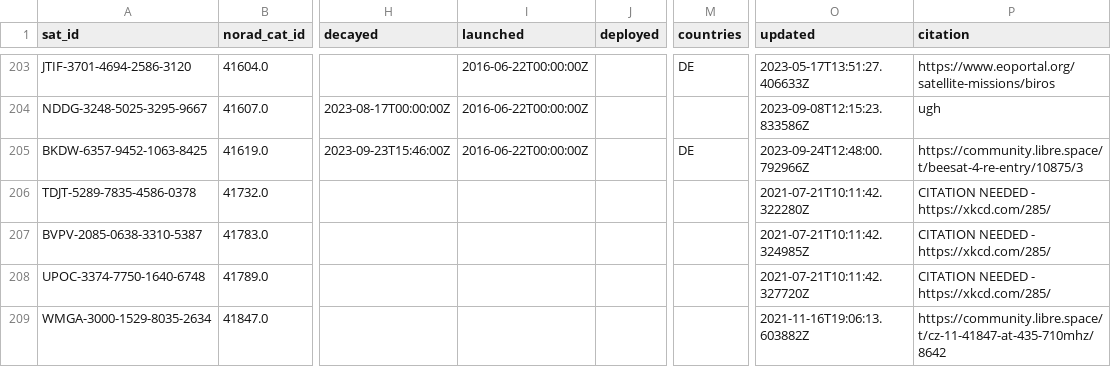
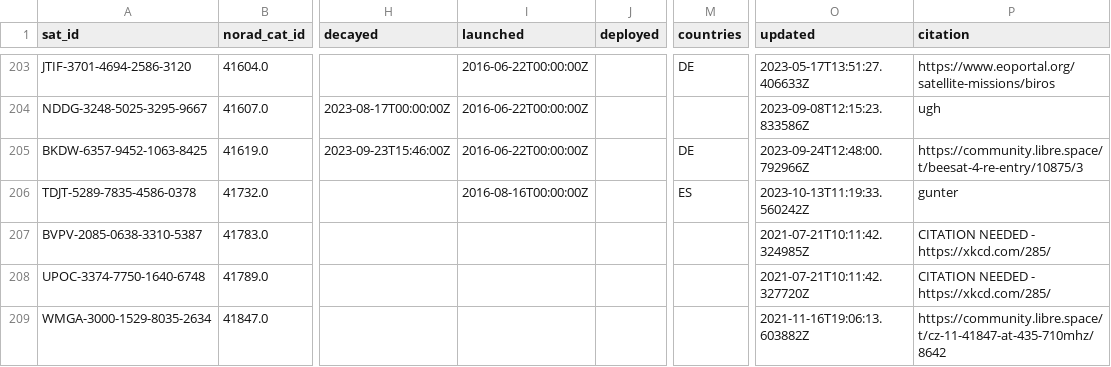
Before and after one commit to Sibizwan5/amateur-satellite-database, a CSV file: data/satnogs.csv, drawn as a sheet; only a part is shown, gaps mark what is left out; the diff covers the shown part only; the diff names each change by its address in the sheet, - before the commit and + after, or states it on an @@ line.

```diff
--- a/data/satnogs.csv
+++ b/data/satnogs.csv
-I206 (launched): (empty)
+I206 (launched): 2016-08-16T00:00:00Z
-M206 (countries): (empty)
+M206 (countries): ES
-O206 (updated): 2021-07-21T10:11:42.322280Z
+O206 (updated): 2023-10-13T11:19:33.560242Z
-P206 (citation): CITATION NEEDED - https://xkcd.com/285/
+P206 (citation): gunter
```
Also changed, not shown: 8 edited cells elsewhere in this file, 1 other file.
